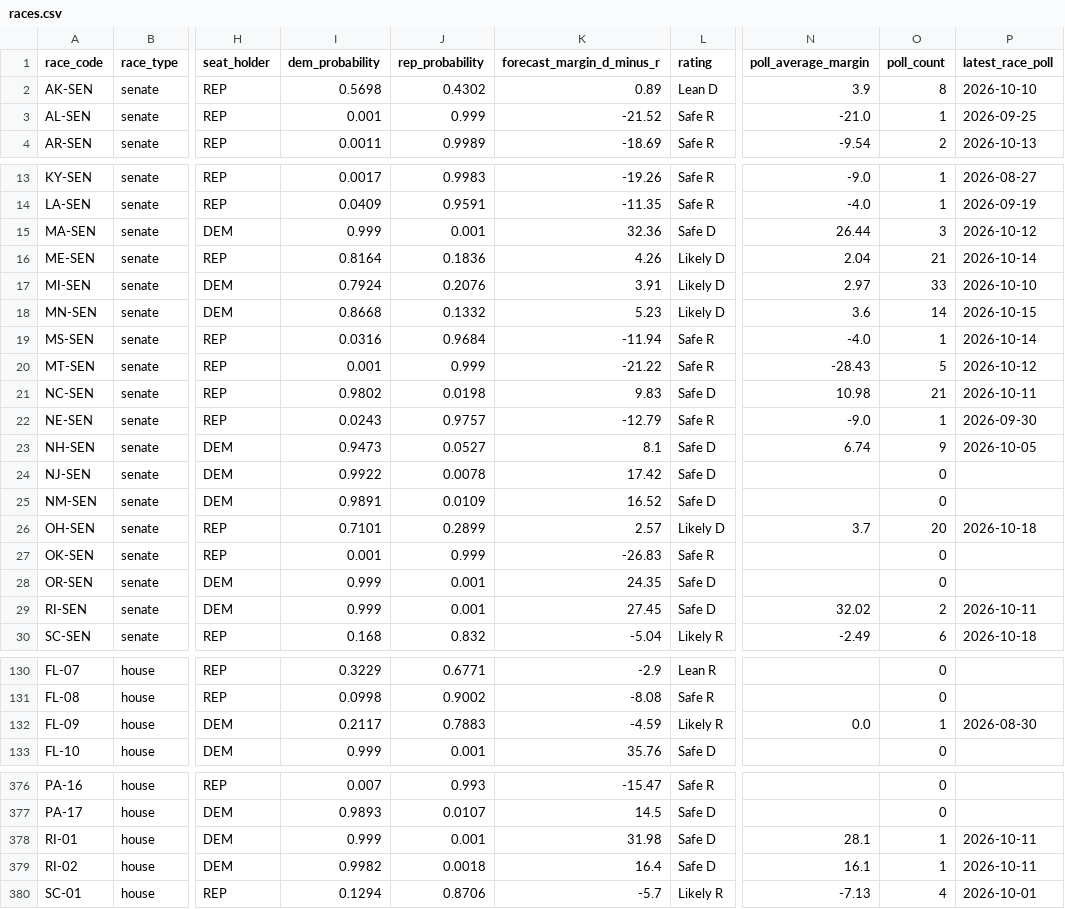
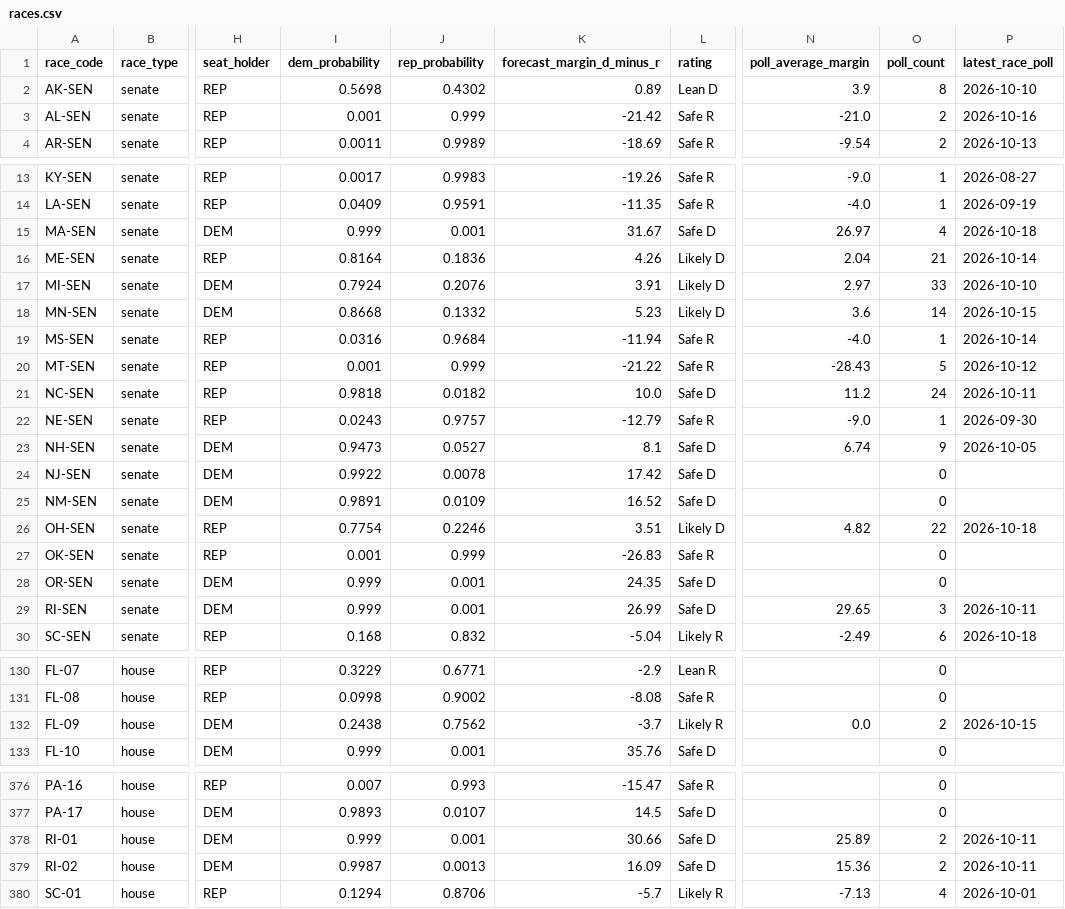
Before and after one commit to MusicOfScience/midterm-signals, a CSV file: public/data/races.csv, drawn as a sheet; only a part is shown, gaps mark what is left out; the diff names each change by its address in the sheet, - before the commit and + after, or states it on an @@ line.

```diff
--- a/public/data/races.csv
+++ b/public/data/races.csv
-K3 (forecast_margin_d_minus_r): -21.52
+K3 (forecast_margin_d_minus_r): -21.42
-O3 (poll_count): 1
+O3 (poll_count): 2
-P3 (latest_race_poll): 2026-09-25
+P3 (latest_race_poll): 2026-10-16
-K15 (forecast_margin_d_minus_r): 32.36
+K15 (forecast_margin_d_minus_r): 31.67
-N15 (poll_average_margin): 26.44
+N15 (poll_average_margin): 26.97
-O15 (poll_count): 3
+O15 (poll_count): 4
-P15 (latest_race_poll): 2026-10-12
+P15 (latest_race_poll): 2026-10-18
-I21 (dem_probability): 0.9802
+I21 (dem_probability): 0.9818
-J21 (rep_probability): 0.0198
+J21 (rep_probability): 0.0182
-K21 (forecast_margin_d_minus_r): 9.83
+K21 (forecast_margin_d_minus_r): 10.0
-N21 (poll_average_margin): 10.98
+N21 (poll_average_margin): 11.2
-O21 (poll_count): 21
+O21 (poll_count): 24
-I26 (dem_probability): 0.7101
+I26 (dem_probability): 0.7754
-J26 (rep_probability): 0.2899
+J26 (rep_probability): 0.2246
-K26 (forecast_margin_d_minus_r): 2.57
+K26 (forecast_margin_d_minus_r): 3.51
-N26 (poll_average_margin): 3.7
+N26 (poll_average_margin): 4.82
-O26 (poll_count): 20
+O26 (poll_count): 22
-K29 (forecast_margin_d_minus_r): 27.45
+K29 (forecast_margin_d_minus_r): 26.99
-N29 (poll_average_margin): 32.02
+N29 (poll_average_margin): 29.65
-O29 (poll_count): 2
+O29 (poll_count): 3
-I132 (dem_probability): 0.2117
+I132 (dem_probability): 0.2438
-J132 (rep_probability): 0.7883
+J132 (rep_probability): 0.7562
-K132 (forecast_margin_d_minus_r): -4.59
+K132 (forecast_margin_d_minus_r): -3.7
-O132 (poll_count): 1
+O132 (poll_count): 2
-P132 (latest_race_poll): 2026-08-30
+P132 (latest_race_poll): 2026-10-15
-K378 (forecast_margin_d_minus_r): 31.98
+K378 (forecast_margin_d_minus_r): 30.66
-N378 (poll_average_margin): 28.1
+N378 (poll_average_margin): 25.89
-O378:O379 (poll_count): 1
+O378:O379 (poll_count): 2
-I379 (dem_probability): 0.9982
+I379 (dem_probability): 0.9987
-J379 (rep_probability): 0.0018
+J379 (rep_probability): 0.0013
-K379 (forecast_margin_d_minus_r): 16.4
+K379 (forecast_margin_d_minus_r): 16.09
-N379 (poll_average_margin): 16.1
+N379 (poll_average_margin): 15.36
```
Also changed, not shown: public/data/polls.csv, 17 other files.
